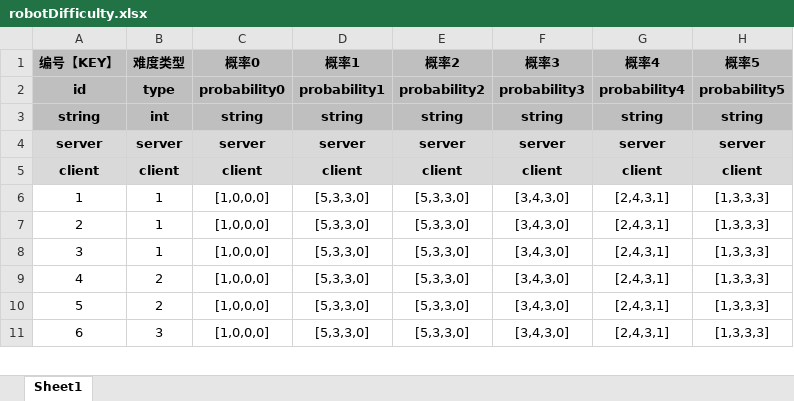
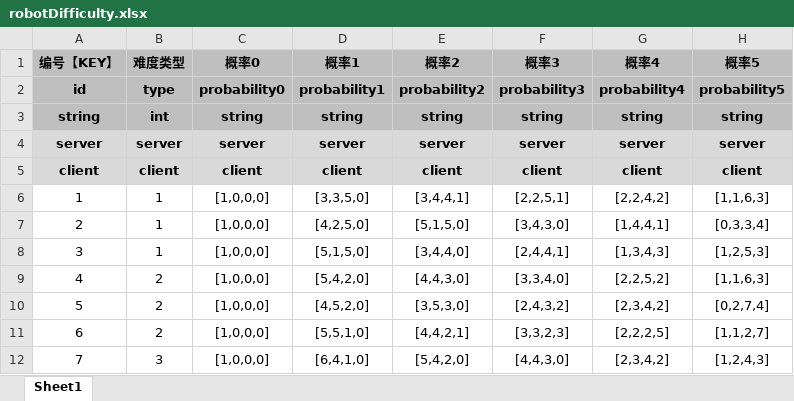
Before and after one commit to UNANSWANG/LieFlat, an Excel workbook: excel/robotDifficulty.xlsx, sheet Sheet1, drawn as a sheet; only a part is shown; values as stored, in another font and other column widths than the file's, no borders; addresses are those after the commit; the diff covers the shown part only; the diff names each change by its address in the sheet, - before the commit and + after, or states it on an @@ line.

```diff
--- a/excel/robotDifficulty.xlsx (sheet Sheet1)
+++ b/excel/robotDifficulty.xlsx (sheet Sheet1)
-D6 (概率1): [5,3,3,0]
+D6 (概率1): [3,3,5,0]
-E6 (概率2): [5,3,3,0]
+E6 (概率2): [3,4,4,1]
-F6 (概率3): [3,4,3,0]
+F6 (概率3): [2,2,5,1]
-G6 (概率4): [2,4,3,1]
+G6 (概率4): [2,2,4,2]
-H6 (概率5): [1,3,3,3]
+H6 (概率5): [1,1,6,3]
-D7 (概率1): [5,3,3,0]
+D7 (概率1): [4,2,5,0]
-E7 (概率2): [5,3,3,0]
+E7 (概率2): [5,1,5,0]
-G7 (概率4): [2,4,3,1]
+G7 (概率4): [1,4,4,1]
-H7 (概率5): [1,3,3,3]
+H7 (概率5): [0,3,3,4]
-D8 (概率1): [5,3,3,0]
+D8 (概率1): [5,1,5,0]
-E8 (概率2): [5,3,3,0]
+E8 (概率2): [3,4,4,0]
-F8 (概率3): [3,4,3,0]
+F8 (概率3): [2,4,4,1]
-G8 (概率4): [2,4,3,1]
+G8 (概率4): [1,3,4,3]
-H8 (概率5): [1,3,3,3]
+H8 (概率5): [1,2,5,3]
-D9 (概率1): [5,3,3,0]
+D9 (概率1): [5,4,2,0]
-E9 (概率2): [5,3,3,0]
+E9 (概率2): [4,4,3,0]
-F9 (概率3): [3,4,3,0]
+F9 (概率3): [3,3,4,0]
-G9 (概率4): [2,4,3,1]
+G9 (概率4): [2,2,5,2]
-H9 (概率5): [1,3,3,3]
+H9 (概率5): [1,1,6,3]
-D10 (概率1): [5,3,3,0]
+D10 (概率1): [4,5,2,0]
-E10 (概率2): [5,3,3,0]
+E10 (概率2): [3,5,3,0]
-F10 (概率3): [3,4,3,0]
+F10 (概率3): [2,4,3,2]
-G10 (概率4): [2,4,3,1]
+G10 (概率4): [2,3,4,2]
-H10 (概率5): [1,3,3,3]
+H10 (概率5): [0,2,7,4]
+row 11: 6 | 2 | [1,0,0,0] | [5,5,1,0] | [4,4,2,1] | [3,3,2,3] | [2,2,2,5] | [1,1,2,7]
@@ column A (编号【KEY】) renumbered from row 12 down @@
-D12 (概率1): [5,3,3,0]
+D12 (概率1): [6,4,1,0]
-E12 (概率2): [5,3,3,0]
+E12 (概率2): [5,4,2,0]
-F12 (概率3): [3,4,3,0]
+F12 (概率3): [4,4,3,0]
-G12 (概率4): [2,4,3,1]
+G12 (概率4): [2,3,4,2]
-H12 (概率5): [1,3,3,3]
+H12 (概率5): [1,2,4,3]
```
Also changed, not shown: 24 edited cells elsewhere in this sheet, excel/cannonBuild.xlsx, excel/enemy.xlsx, 2 other files.
